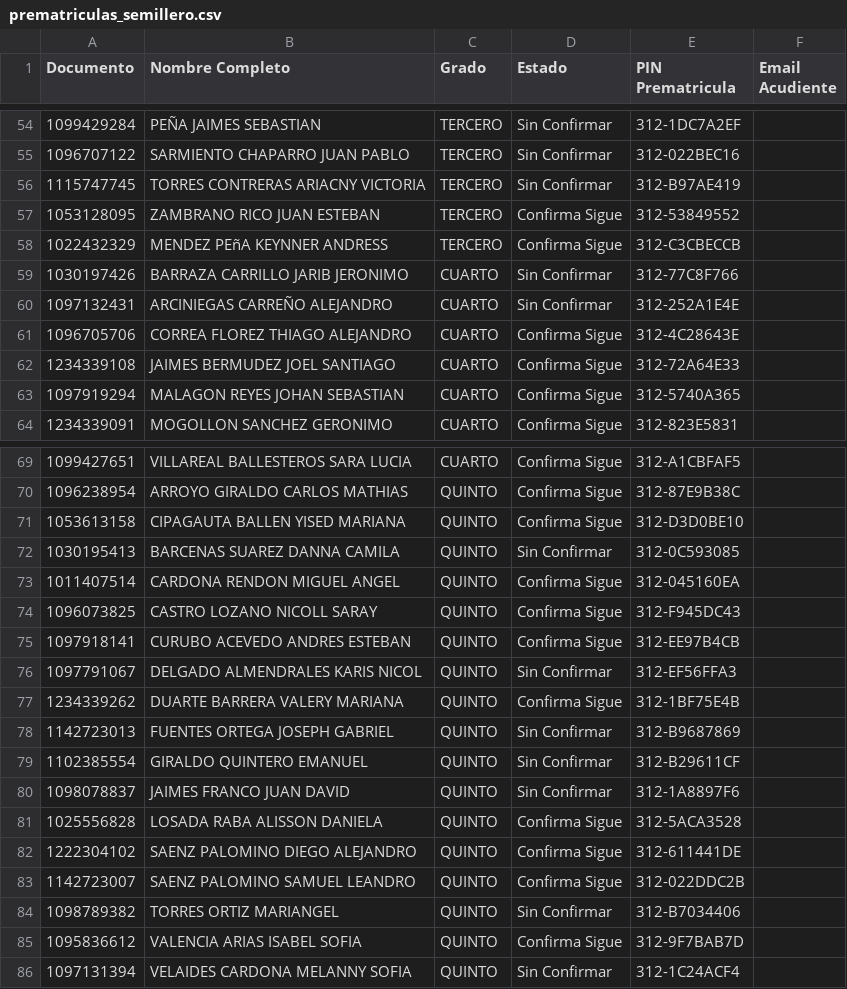
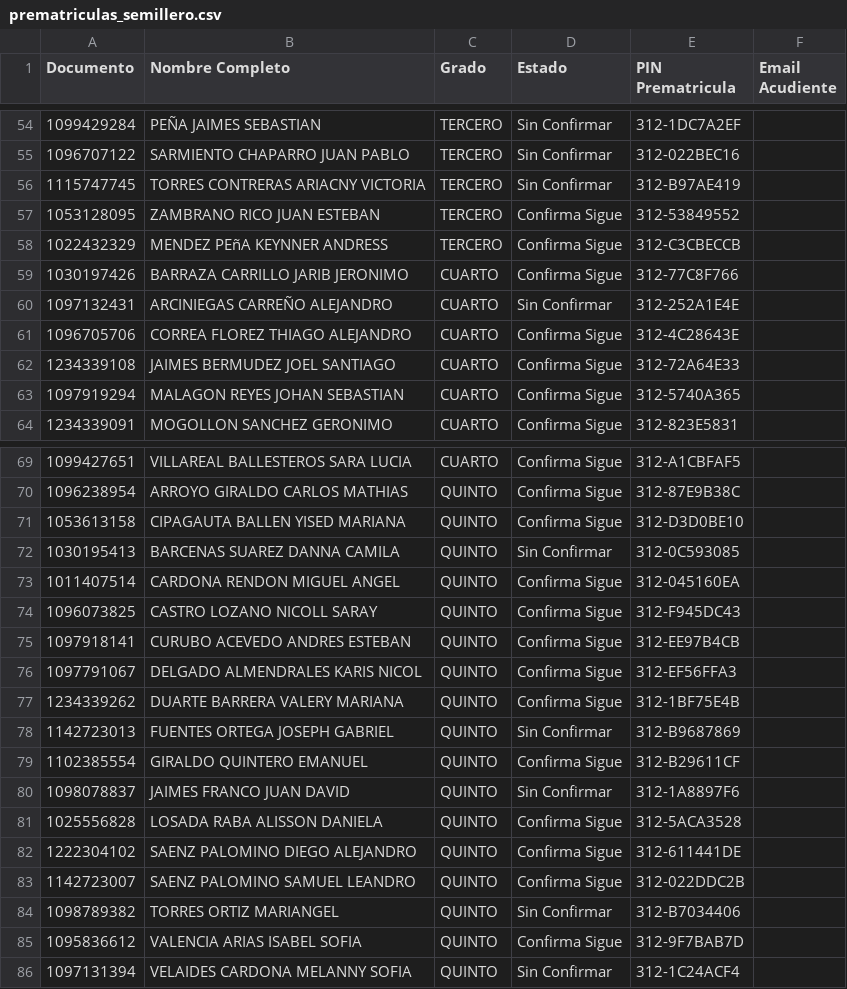
Before and after one commit to csd-digitalweb/sitio-web-csd, a CSV file: src/reserva-cupo/prematriculas_semillero.csv, drawn as a sheet; only a part is shown, gaps mark what is left out.

Commit message:
chore(sync): actualizar cupos y asignación de salones desde EduColombia

```diff
--- a/src/reserva-cupo/prematriculas_semillero.csv
+++ b/src/reserva-cupo/prematriculas_semillero.csv
@@ -58,3 +58,3 @@
 1022432329;MENDEZ PEñA KEYNNER ANDRESS;TERCERO;Confirma Sigue;312-C3CBECCB;
-1030197426;BARRAZA CARRILLO JARIB JERONIMO;CUARTO;Sin Confirmar;312-77C8F766;
+1030197426;BARRAZA CARRILLO JARIB JERONIMO;CUARTO;Confirma Sigue;312-77C8F766;
 1097132431;ARCINIEGAS CARREÑO ALEJANDRO;CUARTO;Sin Confirmar;312-252A1E4E;
@@ -75,6 +75,6 @@
 1097918141;CURUBO ACEVEDO ANDRES ESTEBAN;QUINTO;Confirma Sigue;312-EE97B4CB;
-1097791067;DELGADO ALMENDRALES KARIS NICOL;QUINTO;Sin Confirmar;312-EF56FFA3;
+1097791067;DELGADO ALMENDRALES KARIS NICOL;QUINTO;Confirma Sigue;312-EF56FFA3;
 1234339262;DUARTE BARRERA VALERY MARIANA;QUINTO;Confirma Sigue;312-1BF75E4B;
 1142723013;FUENTES ORTEGA JOSEPH GABRIEL;QUINTO;Sin Confirmar;312-B9687869;
-1102385554;GIRALDO QUINTERO EMANUEL;QUINTO;Sin Confirmar;312-B29611CF;
+1102385554;GIRALDO QUINTERO EMANUEL;QUINTO;Confirma Sigue;312-B29611CF;
 1098078837;JAIMES FRANCO JUAN DAVID;QUINTO;Sin Confirmar;312-1A8897F6;
```
Also changed, not shown: 1 other file.
